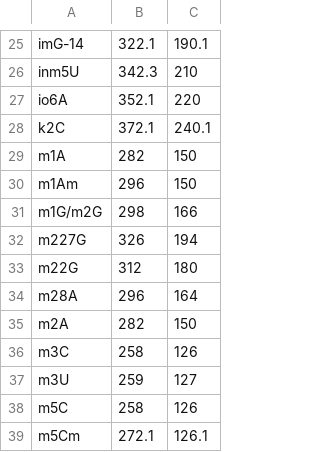
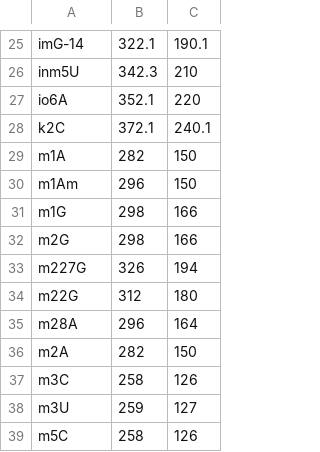
Before and after one commit to ifan2032/dedon, a CSV file: modification.csv, drawn as a sheet; only a part is shown, gaps mark what is left out; the shorter side is filled out with more unchanged rows.

```diff
--- a/modification.csv
+++ b/modification.csv
@@ -30,3 +30,4 @@ m1A,"282","150"
 m1Am,"296","150"
-m1G/m2G,"298","166"
+m1G, "298","166"
+m2G,"298","166"
 m227G,"326","194"
```
Also changed, not shown: input.csv.
